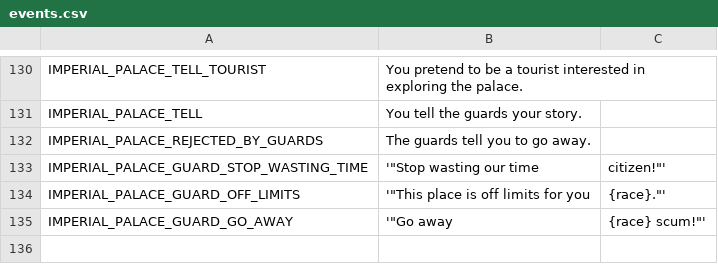
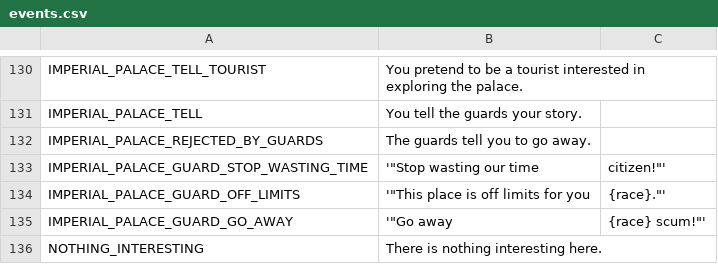
Before and after one commit to V-ktor/TR, a CSV file: translations/events.csv, drawn as a sheet; only a part is shown, gaps mark what is left out; the diff names each change by its address in the sheet, - before the commit and + after, or states it on an @@ line.

```diff
--- a/translations/events.csv
+++ b/translations/events.csv
+row 136: NOTHING_INTERESTING | There is nothing interesting here.
```
Also changed, not shown: 5 other files.
